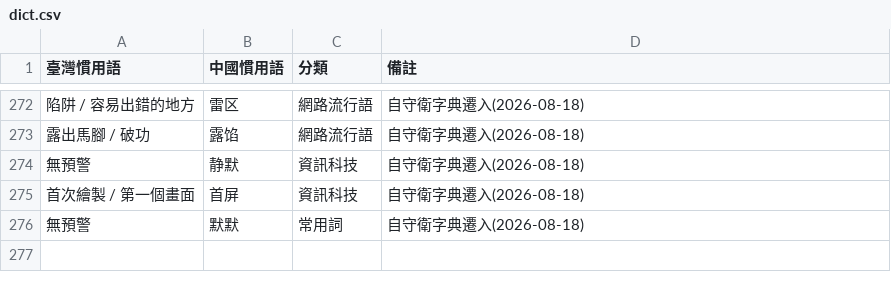
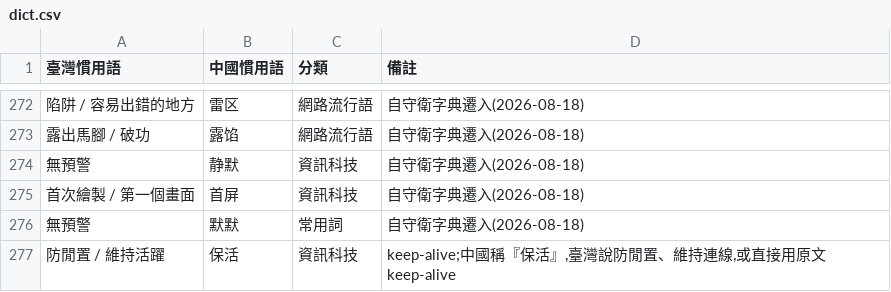
Before and after one commit to lisilicow987-MAGA/taiwan-china-dict, a CSV file: dict/dict.csv, drawn as a sheet; only a part is shown, gaps mark what is left out; the diff names each change by its address in the sheet, - before the commit and + after, or states it on an @@ line.

```diff
--- a/dict/dict.csv
+++ b/dict/dict.csv
+row 277: 防閒置 / 維持活躍 | 保活 | 資訊科技 | keep-alive;中國稱『保活』,臺灣說防閒置、維持連線,或直接用原文 keep-alive
```
Also changed, not shown: 5 other files.
